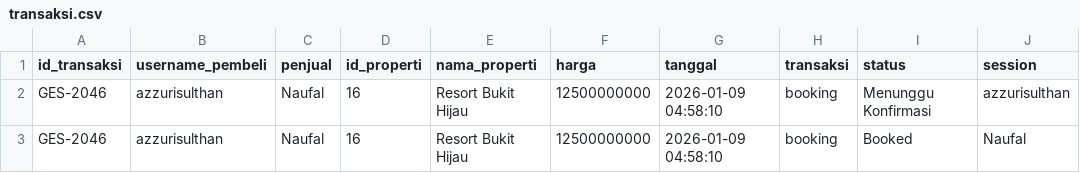
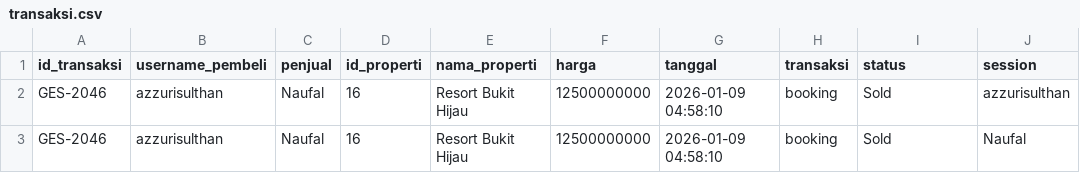
Before and after one commit to Liann-dev/GeoEstate, a CSV file: data/transaksi.csv, drawn as a sheet.

```diff
--- a/data/transaksi.csv
+++ b/data/transaksi.csv
@@ -1,3 +1,3 @@
 id_transaksi,username_pembeli,penjual,id_properti,nama_properti,harga,tanggal,transaksi,status,session
-GES-2046,azzurisulthan,Naufal,16,Resort Bukit Hijau,12500000000,2026-01-09 04:58:10,booking,Menunggu Konfirmasi,azzurisulthan
-GES-2046,azzurisulthan,Naufal,16,Resort Bukit Hijau,12500000000,2026-01-09 04:58:10,booking,Booked,Naufal
+GES-2046,azzurisulthan,Naufal,16,Resort Bukit Hijau,12500000000,2026-01-09 04:58:10,booking,Sold,azzurisulthan
+GES-2046,azzurisulthan,Naufal,16,Resort Bukit Hijau,12500000000,2026-01-09 04:58:10,booking,Sold,Naufal
```
Also changed, not shown: data/booking_history.csv, data/notifikasi.csv, 7 other files.
